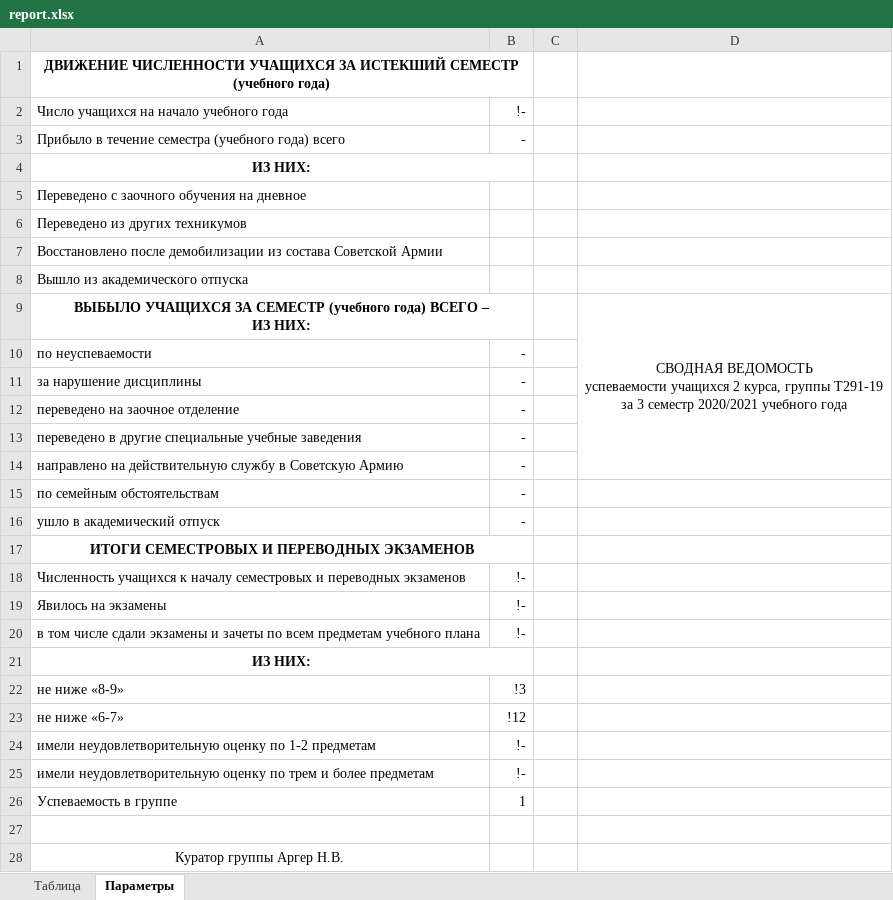
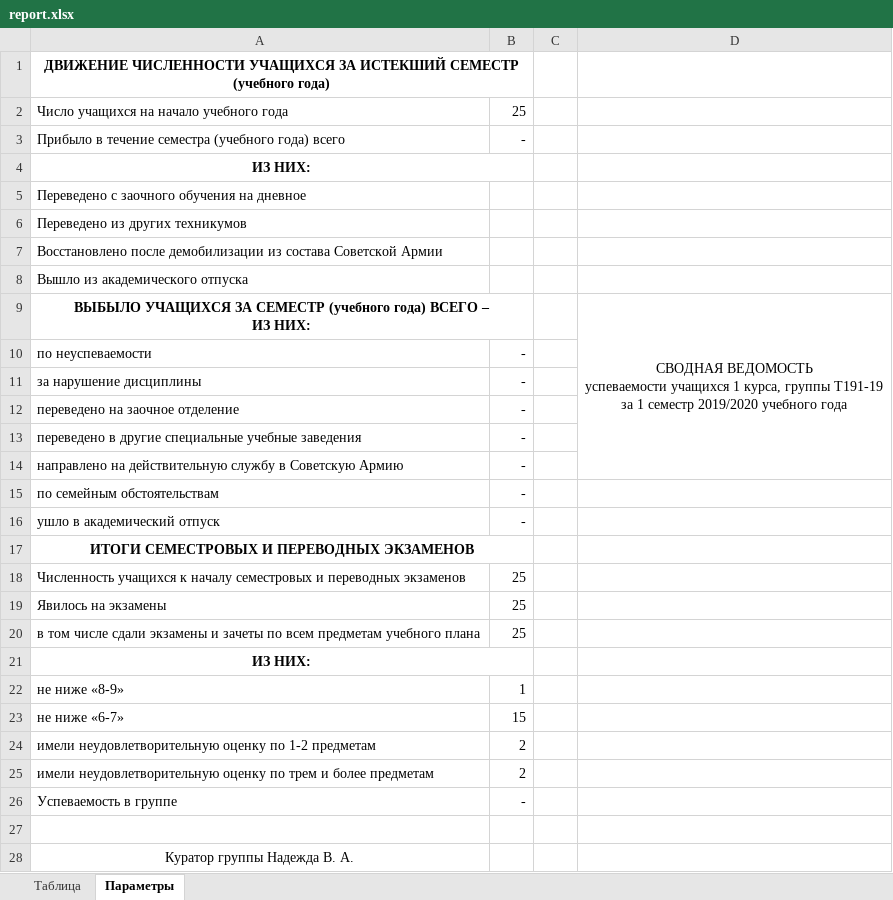
Before and after one commit to mkornevich/GradeReport, an Excel workbook: AppData/report.xlsx, sheet Параметры, drawn as a sheet; values as stored, in another font and other column widths than the file's, no borders; ↵ is a line break in a cell; the diff names each change by its address in the sheet, - before the commit and + after, or states it on an @@ line.

```diff
--- a/AppData/report.xlsx (sheet Параметры)
+++ b/AppData/report.xlsx (sheet Параметры)
-B2: !-
+B2: 25
-D9: …успеваемости учащихся 2 курса, группы Т291-19 ↵ за 3 семестр 2020/2021 учебного года
+D9: …успеваемости учащихся 1 курса, группы Т191-19 ↵ за 1 семестр 2019/2020 учебного года
-B18:B20: !-
+B18:B20: 25
-B22: !3
+B22: 1
-B23: !12
+B23: 15
-B24:B25: !-
+B24:B25: 2
-B26: 1
+B26: -
-A28: Куратор группы Аргер Н.В.
+A28: Куратор группы Надежда В. А.
```
Also changed, not shown: sheet Таблица, AppData/Reports/ExamGradesSheet/Template.xlsx, AppData/Reports/GroupProgressSheet/Template.xlsx, 4 other files.
